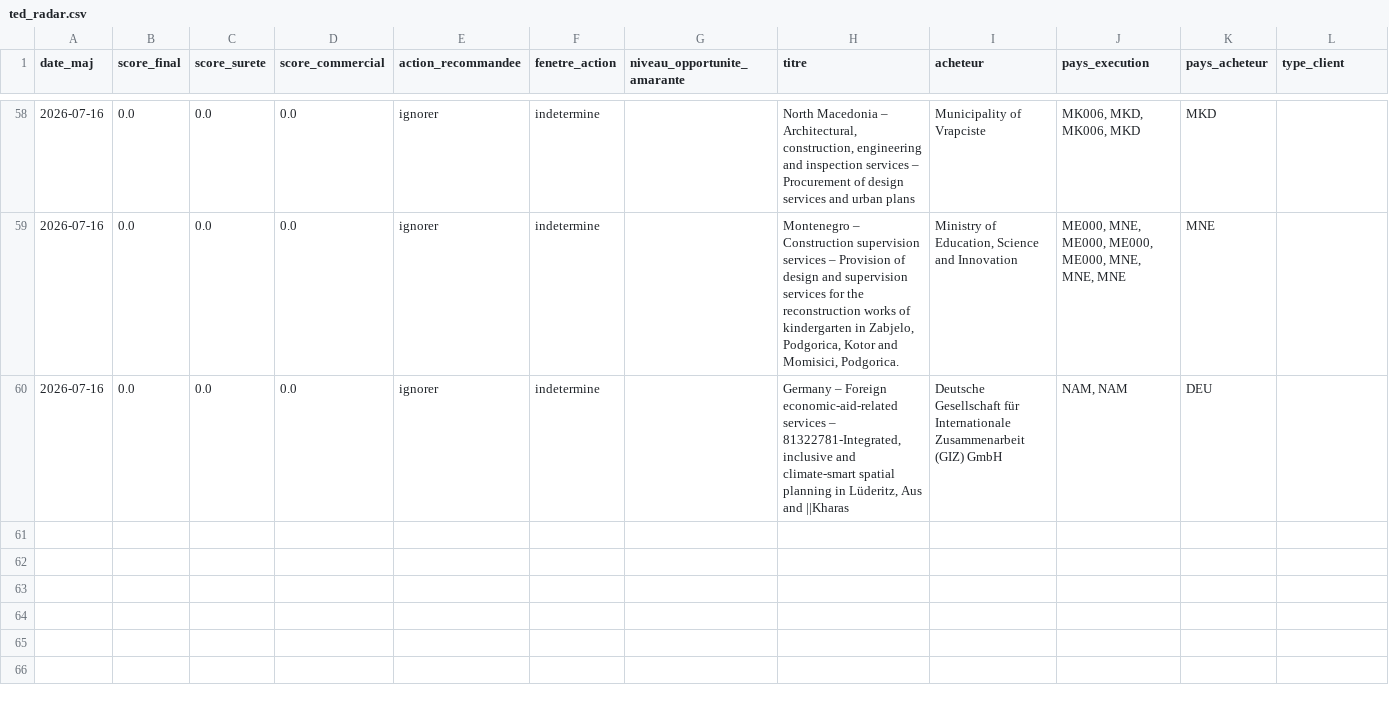
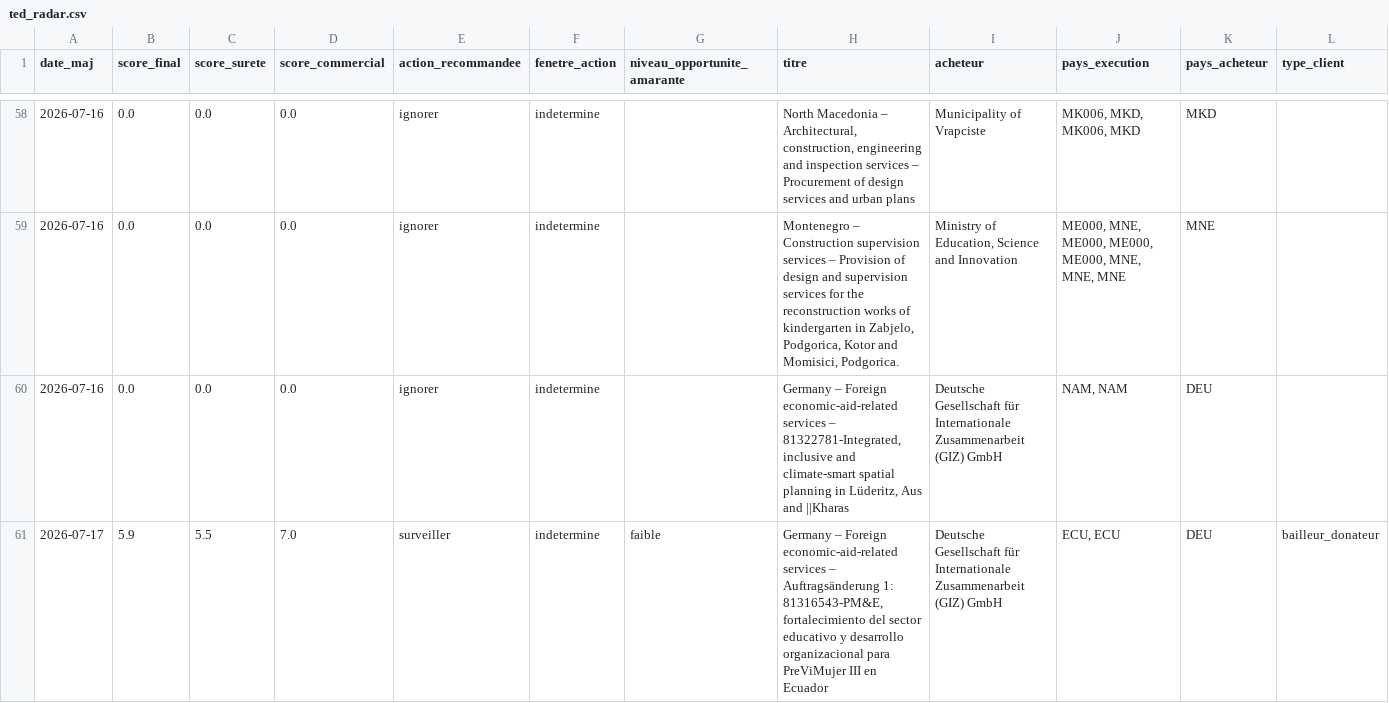
Before and after one commit to mayeulpeltier-pixel/radar-amarante, a CSV file: backups/ted_radar.csv, drawn as a sheet; only a part is shown, gaps mark what is left out; rows hold the shown columns only; the diff names each change by its address in the sheet, - before the commit and + after, or states it on an @@ line.

```diff
--- a/backups/ted_radar.csv
+++ b/backups/ted_radar.csv
+row 61: 2026-07-17 | 5.9 | 5.5 | 7.0 | surveiller | indetermine | faible | Germany – Foreign economic-aid-related services – Auftragsänderung 1: 81316543-PM&E, fortalecimiento del sector educativo y desarrollo organizacional para PreViMujer III en Ecuador | Deutsche Gesellschaft für Internationale Zusammenarbeit (GIZ) GmbH | ECU, ECU | DEU | bailleur_donateur
```
Also changed, not shown: backups/attributions_radar.csv, backups/prive_radar.csv, 7 other files.
